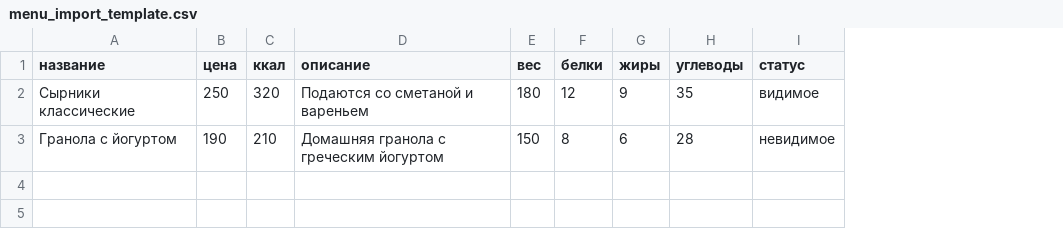
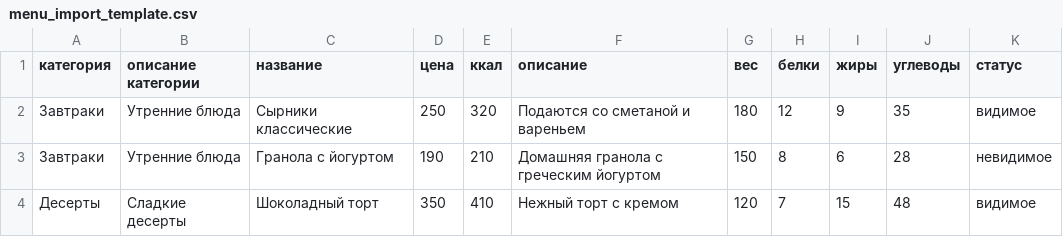
Before and after one commit to Codilum/taam, a CSV file: public/examples/menu_import_template.csv, drawn as a sheet; the diff names each change by its address in the sheet, - before the commit and + after, or states it on an @@ line.

```diff
--- a/public/examples/menu_import_template.csv
+++ b/public/examples/menu_import_template.csv
+column A (категория), rows 2-3: Завтраки | Завтраки
+column B (описание категории), rows 2-3: Утренние блюда | Утренние блюда
+row 4: Десерты | Сладкие десерты | Шоколадный торт | 350 | 410 | Нежный торт с кремом | 120 | 7 | 15 | 48 | видимое
```
Also changed, not shown: 5 other files.
